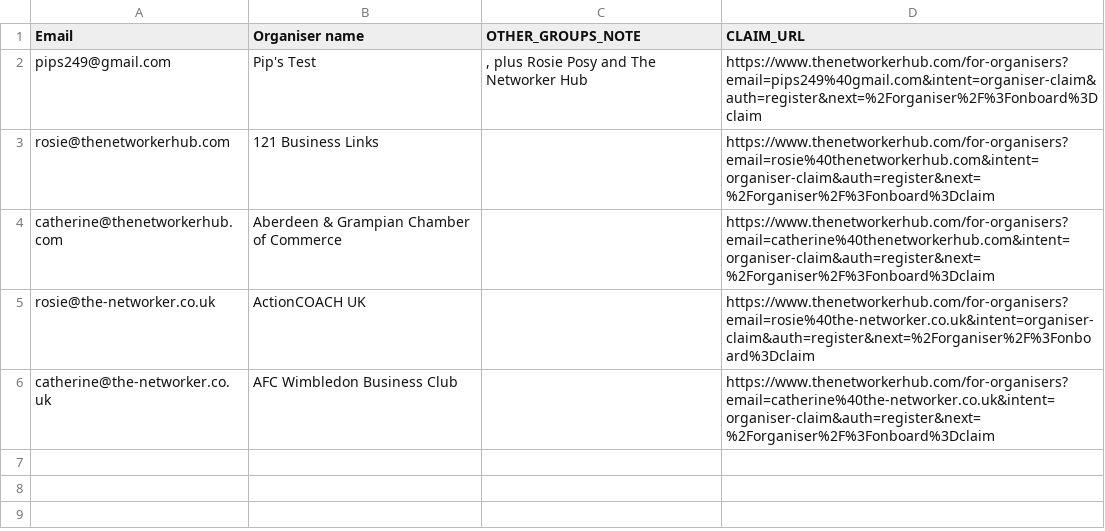
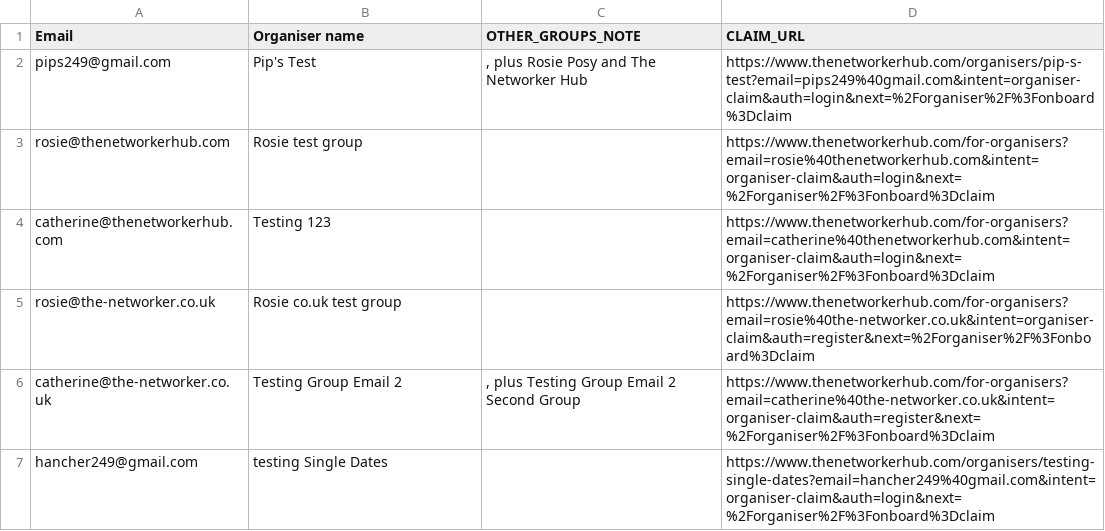
Before and after one commit to pips249-create/The-networker-hub, a CSV file: data/Segment-A-Email2-TEST-Brevo-import.csv, drawn as a sheet.

```diff
--- a/data/Segment-A-Email2-TEST-Brevo-import.csv
+++ b/data/Segment-A-Email2-TEST-Brevo-import.csv
@@ -1,6 +1,7 @@
 Email,Organiser name,OTHER_GROUPS_NOTE,CLAIM_URL
-pips249@gmail.com,"Pip's Test",", plus Rosie Posy and The Networker Hub","https://www.thenetworkerhub.com/for-organisers?email=pips249%40gmail.com&intent=organiser-claim&auth=register&next=%2Forganiser%2F%3Fonboard%3Dclaim"
-rosie@thenetworkerhub.com,"121 Business Links","","https://www.thenetworkerhub.com/for-organisers?email=rosie%40thenetworkerhub.com&intent=organiser-claim&auth=register&next=%2Forganiser%2F%3Fonboard%3Dclaim"
-catherine@thenetworkerhub.com,"Aberdeen & Grampian Chamber of Commerce","","https://www.thenetworkerhub.com/for-organisers?email=catherine%40thenetworkerhub.com&intent=organiser-claim&auth=register&next=%2Forganiser%2F%3Fonboard%3Dclaim"
-rosie@the-networker.co.uk,"ActionCOACH UK","","https://www.thenetworkerhub.com/for-organisers?email=rosie%40the-networker.co.uk&intent=organiser-claim&auth=register&next=%2Forganiser%2F%3Fonboard%3Dclaim"
-catherine@the-networker.co.uk,"AFC Wimbledon Business Club","","https://www.thenetworkerhub.com/for-organisers?email=catherine%40the-networker.co.uk&intent=organiser-claim&auth=register&next=%2Forganiser%2F%3Fonboard%3Dclaim"
+pips249@gmail.com,"Pip's Test",", plus Rosie Posy and The Networker Hub","https://www.thenetworkerhub.com/organisers/pip-s-test?email=pips249%40gmail.com&intent=organiser-claim&auth=login&next=%2Forganiser%2F%3Fonboard%3Dclaim"
+rosie@thenetworkerhub.com,"Rosie test group","","https://www.thenetworkerhub.com/for-organisers?email=rosie%40thenetworkerhub.com&intent=organiser-claim&auth=login&next=%2Forganiser%2F%3Fonboard%3Dclaim"
+catherine@thenetworkerhub.com,"Testing 123","","https://www.thenetworkerhub.com/for-organisers?email=catherine%40thenetworkerhub.com&intent=organiser-claim&auth=login&next=%2Forganiser%2F%3Fonboard%3Dclaim"
+rosie@the-networker.co.uk,"Rosie co.uk test group","","https://www.thenetworkerhub.com/for-organisers?email=rosie%40the-networker.co.uk&intent=organiser-claim&auth=register&next=%2Forganiser%2F%3Fonboard%3Dclaim"
+catherine@the-networker.co.uk,"Testing Group Email 2",", plus Testing Group Email 2 Second Group","https://www.thenetworkerhub.com/for-organisers?email=catherine%40the-networker.co.uk&intent=organiser-claim&auth=register&next=%2Forganiser%2F%3Fonboard%3Dclaim"
+hancher249@gmail.com,"testing Single Dates","","https://www.thenetworkerhub.com/organisers/testing-single-dates?email=hancher249%40gmail.com&intent=organiser-claim&auth=login&next=%2Forganiser%2F%3Fonboard%3Dclaim"
```
Also changed, not shown: 16 other files.
